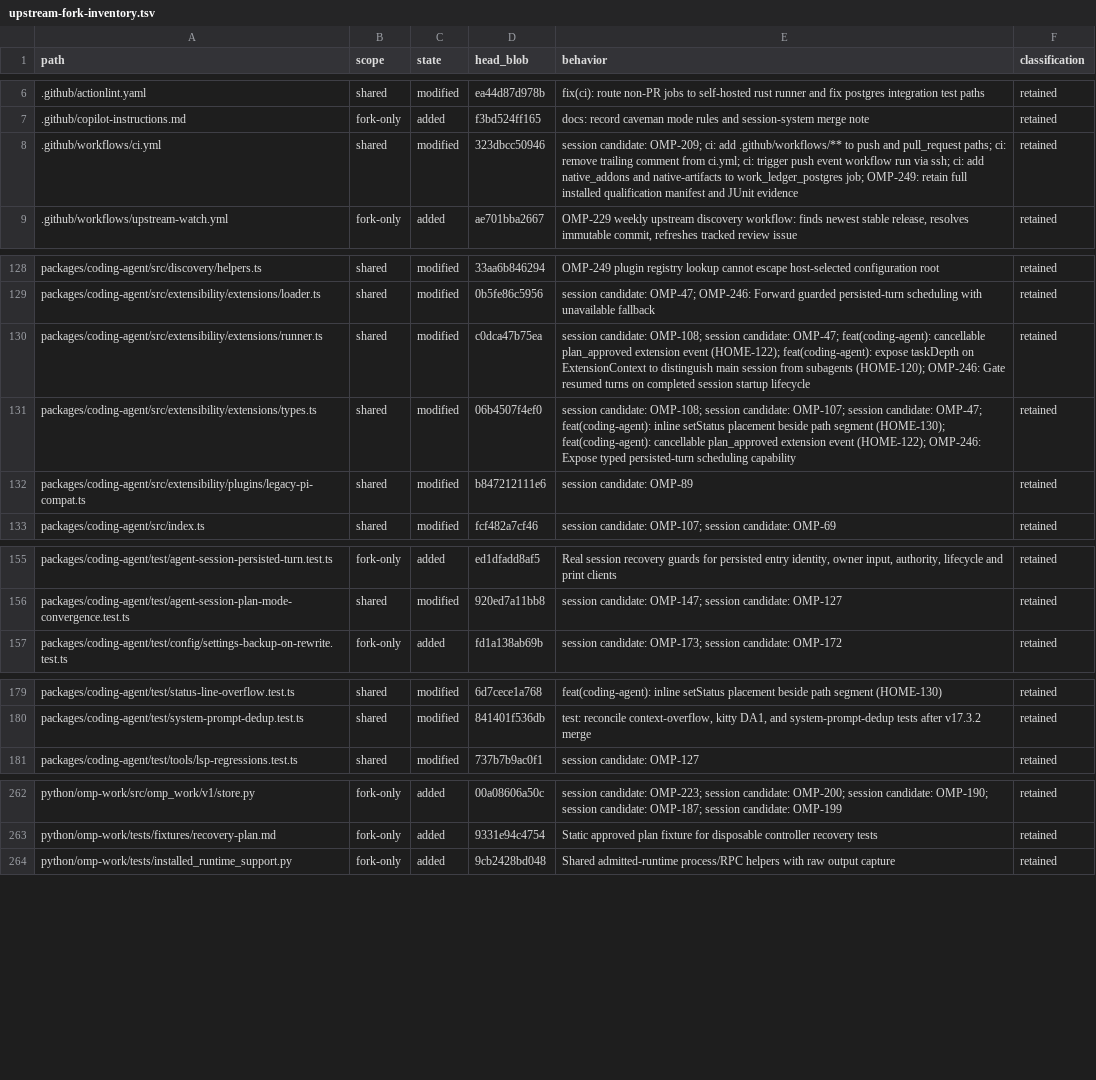
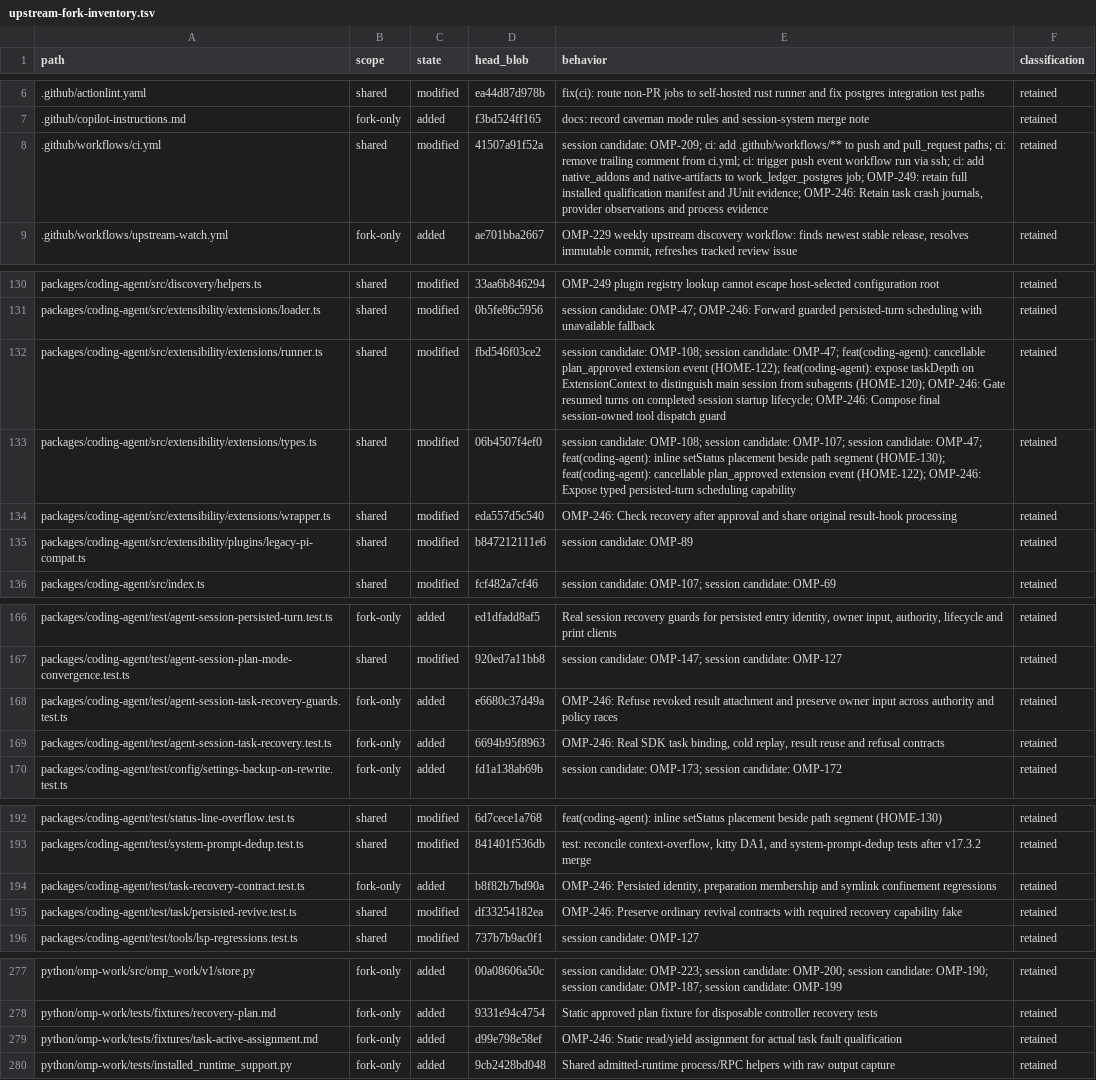
Before and after one commit to theturtlecsz/oh-my-pi, a TSV file: docs/upstream-fork-inventory.tsv, drawn as a sheet; only a part is shown, gaps mark what is left out; the diff covers the shown part only.

Commit message:
fix(coding-agent): recover bound synchronous task sessions

```diff
--- a/docs/upstream-fork-inventory.tsv
+++ b/docs/upstream-fork-inventory.tsv
@@ -7,3 +7,3 @@ path	scope	state	head_blob	behavior	classification
 .github/copilot-instructions.md	fork-only	added	f3bd524ff165	docs: record caveman mode rules and session-system merge note	retained
-.github/workflows/ci.yml	shared	modified	323dbcc50946	session candidate: OMP-209; ci: add .github/workflows/** to push and pull_request paths; ci: remove trailing comment from ci.yml; ci: trigger push event workflow run via ssh; ci: add native_addons and native-artifacts to work_ledger_postgres job; OMP-249: retain full installed qualification manifest and JUnit evidence	retained
+.github/workflows/ci.yml	shared	modified	41507a91f52a	session candidate: OMP-209; ci: add .github/workflows/** to push and pull_request paths; ci: remove trailing comment from ci.yml; ci: trigger push event workflow run via ssh; ci: add native_addons and native-artifacts to work_ledger_postgres job; OMP-249: retain full installed qualification manifest and JUnit evidence; OMP-246: Retain task crash journals, provider observations and process evidence	retained
 .github/workflows/upstream-watch.yml	fork-only	added	ae701bba2667	OMP-229 weekly upstream discovery workflow: finds newest stable release, resolves immutable commit, refreshes tracked review issue	retained
@@ -129,4 +131,5 @@ packages/coding-agent/src/discovery/helpers.ts	shared	modified	33aa6b846294	OMP-
 packages/coding-agent/src/extensibility/extensions/loader.ts	shared	modified	0b5fe86c5956	session candidate: OMP-47; OMP-246: Forward guarded persisted-turn scheduling with unavailable fallback	retained
-packages/coding-agent/src/extensibility/extensions/runner.ts	shared	modified	c0dca47b75ea	session candidate: OMP-108; session candidate: OMP-47; feat(coding-agent): cancellable plan_approved extension event (HOME-122); feat(coding-agent): expose taskDepth on ExtensionContext to distinguish main session from subagents (HOME-120); OMP-246: Gate resumed turns on completed session startup lifecycle	retained
+packages/coding-agent/src/extensibility/extensions/runner.ts	shared	modified	fbd546f03ce2	session candidate: OMP-108; session candidate: OMP-47; feat(coding-agent): cancellable plan_approved extension event (HOME-122); feat(coding-agent): expose taskDepth on ExtensionContext to distinguish main session from subagents (HOME-120); OMP-246: Gate resumed turns on completed session startup lifecycle; OMP-246: Compose final session-owned tool dispatch guard	retained
 packages/coding-agent/src/extensibility/extensions/types.ts	shared	modified	06b4507f4ef0	session candidate: OMP-108; session candidate: OMP-107; session candidate: OMP-47; feat(coding-agent): inline setStatus placement beside path segment (HOME-130); feat(coding-agent): cancellable plan_approved extension event (HOME-122); OMP-246: Expose typed persisted-turn scheduling capability	retained
+packages/coding-agent/src/extensibility/extensions/wrapper.ts	shared	modified	eda557d5c540	OMP-246: Check recovery after approval and share original result-hook processing	retained
 packages/coding-agent/src/extensibility/plugins/legacy-pi-compat.ts	shared	modified	b847212111e6	session candidate: OMP-89	retained
@@ -156,2 +167,4 @@ packages/coding-agent/test/agent-session-persisted-turn.test.ts	fork-only	added
 packages/coding-agent/test/agent-session-plan-mode-convergence.test.ts	shared	modified	920ed7a11bb8	session candidate: OMP-147; session candidate: OMP-127	retained
+packages/coding-agent/test/agent-session-task-recovery-guards.test.ts	fork-only	added	e6680c37d49a	OMP-246: Refuse revoked result attachment and preserve owner input across authority and policy races	retained
+packages/coding-agent/test/agent-session-task-recovery.test.ts	fork-only	added	6694b95f8963	OMP-246: Real SDK task binding, cold replay, result reuse and refusal contracts	retained
 packages/coding-agent/test/config/settings-backup-on-rewrite.test.ts	fork-only	added	fd1a138ab69b	session candidate: OMP-173; session candidate: OMP-172	retained
@@ -180,2 +193,4 @@ packages/coding-agent/test/status-line-overflow.test.ts	shared	modified	6d7cece1
 packages/coding-agent/test/system-prompt-dedup.test.ts	shared	modified	841401f536db	test: reconcile context-overflow, kitty DA1, and system-prompt-dedup tests after v17.3.2 merge	retained
+packages/coding-agent/test/task-recovery-contract.test.ts	fork-only	added	b8f82b7bd90a	OMP-246: Persisted identity, preparation membership and symlink confinement regressions	retained
+packages/coding-agent/test/task/persisted-revive.test.ts	shared	modified	df33254182ea	OMP-246: Preserve ordinary revival contracts with required recovery capability fake	retained
 packages/coding-agent/test/tools/lsp-regressions.test.ts	shared	modified	737b7b9ac0f1	session candidate: OMP-127	retained
@@ -263,2 +278,3 @@ python/omp-work/src/omp_work/v1/store.py	fork-only	added	00a08606a50c	session ca
 python/omp-work/tests/fixtures/recovery-plan.md	fork-only	added	9331e94c4754	Static approved plan fixture for disposable controller recovery tests	retained
+python/omp-work/tests/fixtures/task-active-assignment.md	fork-only	added	d99e798e58ef	OMP-246: Static read/yield assignment for actual task fault qualification	retained
 python/omp-work/tests/installed_runtime_support.py	fork-only	added	9cb2428bd048	Shared admitted-runtime process/RPC helpers with raw output capture	retained
```
Also changed, not shown: 10 added rows and 20 edited cells elsewhere in this file, 28 other files.
